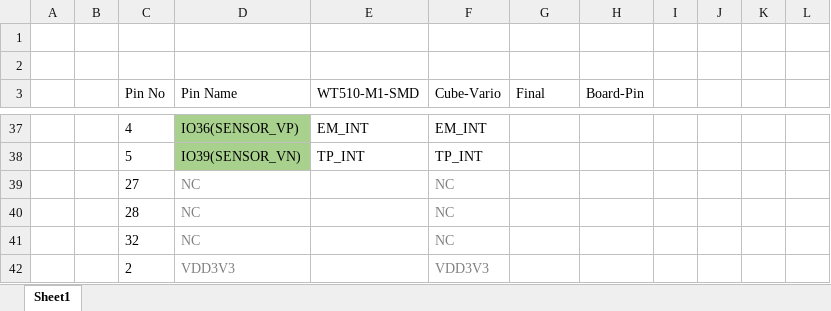
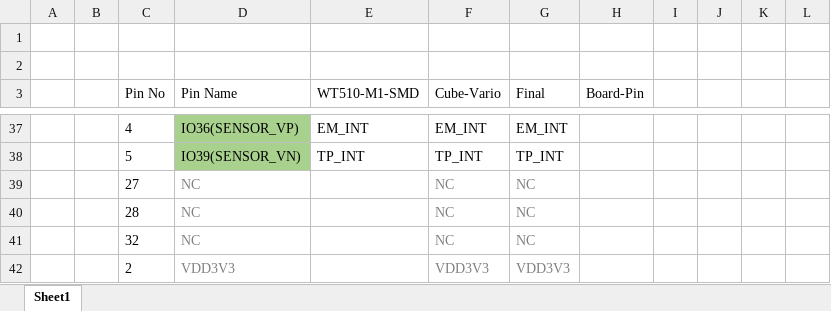
Before and after one commit to akkdong/Cube, an Excel workbook: doc/ESP32_WT32-SC01/pin-assignment.xlsx, sheet Sheet1, drawn as a sheet; only a part is shown, gaps mark what is left out; values as stored, in another font and other column widths than the file's, no borders; the diff covers the shown part only; the diff names each change by its address in the sheet, - before the commit and + after, or states it on an @@ line.

```diff
--- a/doc/ESP32_WT32-SC01/pin-assignment.xlsx (sheet Sheet1)
+++ b/doc/ESP32_WT32-SC01/pin-assignment.xlsx (sheet Sheet1)
-G37 (Final): (empty)
+G37 (Final): EM_INT
-G38 (Final): (empty)
+G38 (Final): TP_INT
-G39:G41 (Final): (empty)
+G39:G41 (Final): NC
-G42 (Final): (empty)
+G42 (Final): VDD3V3
```
Also changed, not shown: 24 added rows, 24 removed rows and 6 moved rows elsewhere in this sheet, 8 other files.
